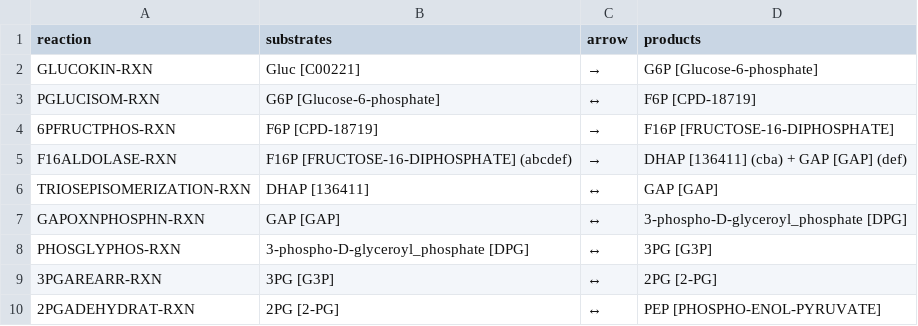
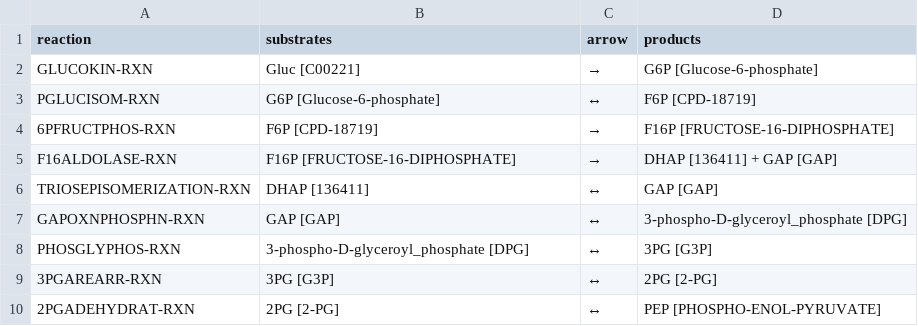
Before and after one commit to CollinStark/metamdb-docs, a CSV file: docs/assets/example_model.csv, drawn as a sheet; only a part is shown.

Commit message:
update model

```diff
--- a/docs/assets/example_model.csv
+++ b/docs/assets/example_model.csv
@@ -4,3 +4,3 @@ PGLUCISOM-RXN,G6P [Glucose-6-phosphate],↔,F6P [CPD-18719]
 6PFRUCTPHOS-RXN,F6P [CPD-18719],→,F16P [FRUCTOSE-16-DIPHOSPHATE]
-F16ALDOLASE-RXN,F16P [FRUCTOSE-16-DIPHOSPHATE] (abcdef),→,DHAP [136411] (cba) + GAP [GAP] (def)
+F16ALDOLASE-RXN,F16P [FRUCTOSE-16-DIPHOSPHATE],→,DHAP [136411] + GAP [GAP]
 TRIOSEPISOMERIZATION-RXN,DHAP [136411],↔,GAP [GAP]
```
